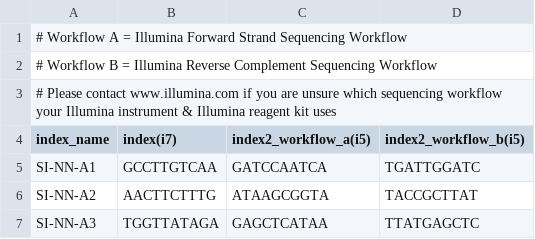
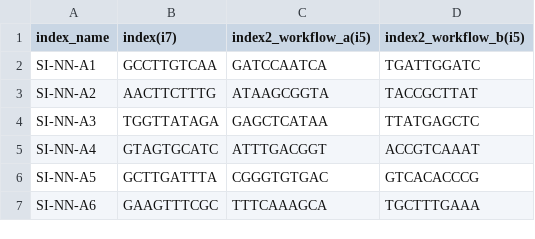
Before and after one commit to MacoskoLab/Macosko-Pipelines, a CSV file: tools/indexes/SI-NN.csv, drawn as a sheet; only a part is shown; the shorter side is filled out with more unchanged rows.

Commit message:
Update SI-NN.csv

```diff
--- a/tools/indexes/SI-NN.csv
+++ b/tools/indexes/SI-NN.csv
@@ -1,4 +1 @@
-# Workflow A = Illumina Forward Strand Sequencing Workflow,,,
-# Workflow B = Illumina Reverse Complement Sequencing Workflow,,,
-# Please contact www.illumina.com if you are unsure which sequencing workflow your Illumina instrument & Illumina reagent kit uses,,,
 index_name,index(i7),index2_workflow_a(i5),index2_workflow_b(i5)
```
